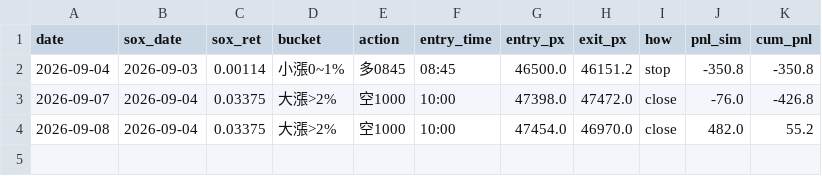
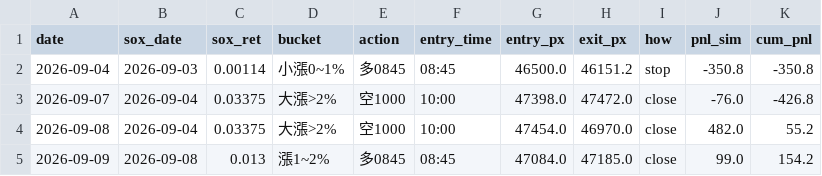
Before and after one commit to shihpc/taiwan-backtest, a CSV file: walkforward/ledger.csv, drawn as a sheet.

```diff
--- a/walkforward/ledger.csv
+++ b/walkforward/ledger.csv
@@ -4 +4,2 @@ date,sox_date,sox_ret,bucket,action,entry_time,entry_px,exit_px,how,pnl_sim,cum_
 2026-09-08,2026-09-04,0.03375,大漲>2%,空1000,10:00,47454.0,46970.0,close,482.0,55.2
+2026-09-09,2026-09-08,0.013,漲1~2%,多0845,08:45,47084.0,47185.0,close,99.0,154.2
```
